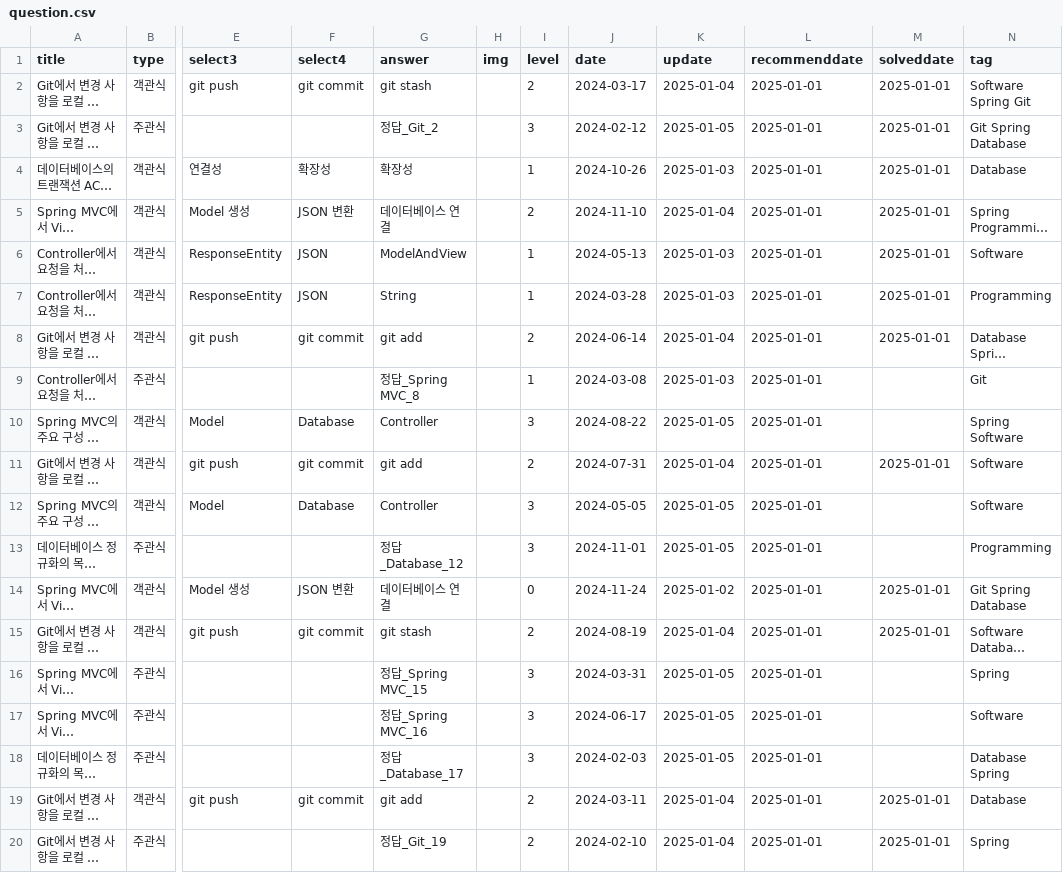
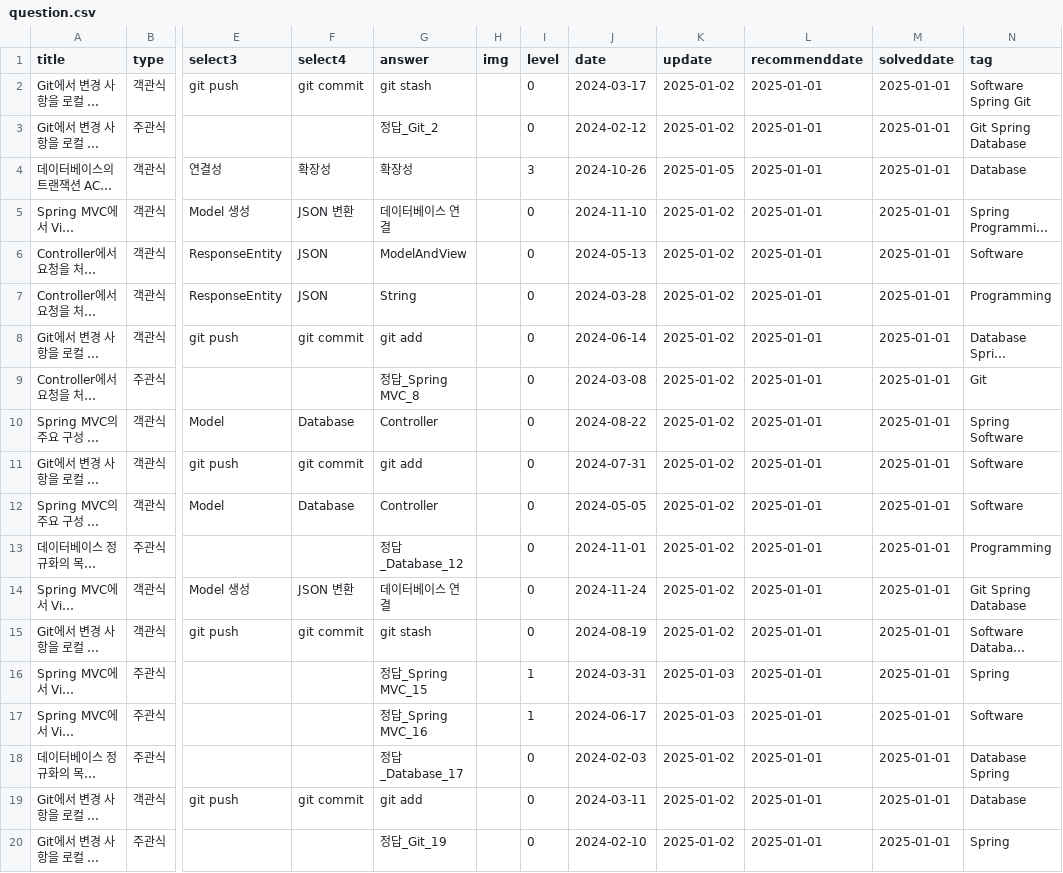
Before and after one commit to HowAboutQuestion/Legacy-HowAboutQuestion, a CSV file: data/question.csv, drawn as a sheet; only a part is shown, gaps mark what is left out; long unchanged cells end in …; the diff covers the shown part only; the diff names each change by its address in the sheet, - before the commit and + after, or states it on an @@ line.

```diff
--- a/data/question.csv
+++ b/data/question.csv
-I2 (level): 2
+I2 (level): 0
-K2 (update): 2025-01-04
+K2 (update): 2025-01-02
-I3 (level): 3
+I3 (level): 0
-K3 (update): 2025-01-05
+K3 (update): 2025-01-02
-I4 (level): 1
+I4 (level): 3
-K4 (update): 2025-01-03
+K4 (update): 2025-01-05
-I5 (level): 2
+I5 (level): 0
-K5 (update): 2025-01-04
+K5 (update): 2025-01-02
-I6:I7 (level): 1
+I6:I7 (level): 0
-K6:K7 (update): 2025-01-03
+K6:K7 (update): 2025-01-02
-I8 (level): 2
+I8 (level): 0
-K8 (update): 2025-01-04
+K8 (update): 2025-01-02
-I9 (level): 1
+I9 (level): 0
-K9 (update): 2025-01-03
+K9 (update): 2025-01-02
-M9:M10 (solveddate): (empty)
+M9:M10 (solveddate): 2025-01-01
-I10 (level): 3
+I10 (level): 0
-K10 (update): 2025-01-05
+K10 (update): 2025-01-02
-I11 (level): 2
+I11 (level): 0
-K11 (update): 2025-01-04
+K11 (update): 2025-01-02
-I12:I13 (level): 3
+I12:I13 (level): 0
-K12:K13 (update): 2025-01-05
+K12:K13 (update): 2025-01-02
-M12:M13 (solveddate): (empty)
+M12:M13 (solveddate): 2025-01-01
-I15 (level): 2
+I15 (level): 0
-K15 (update): 2025-01-04
+K15 (update): 2025-01-02
-I16:I17 (level): 3
+I16:I17 (level): 1
-K16:K17 (update): 2025-01-05
+K16:K17 (update): 2025-01-03
-M16:M18 (solveddate): (empty)
+M16:M18 (solveddate): 2025-01-01
-I18 (level): 3
+I18 (level): 0
-K18 (update): 2025-01-05
+K18 (update): 2025-01-02
-I19:I20 (level): 2
+I19:I20 (level): 0
-K19:K20 (update): 2025-01-04
+K19:K20 (update): 2025-01-02
```
Also changed, not shown: 81 edited cells elsewhere in this file, data/history.csv, 1 other file.
